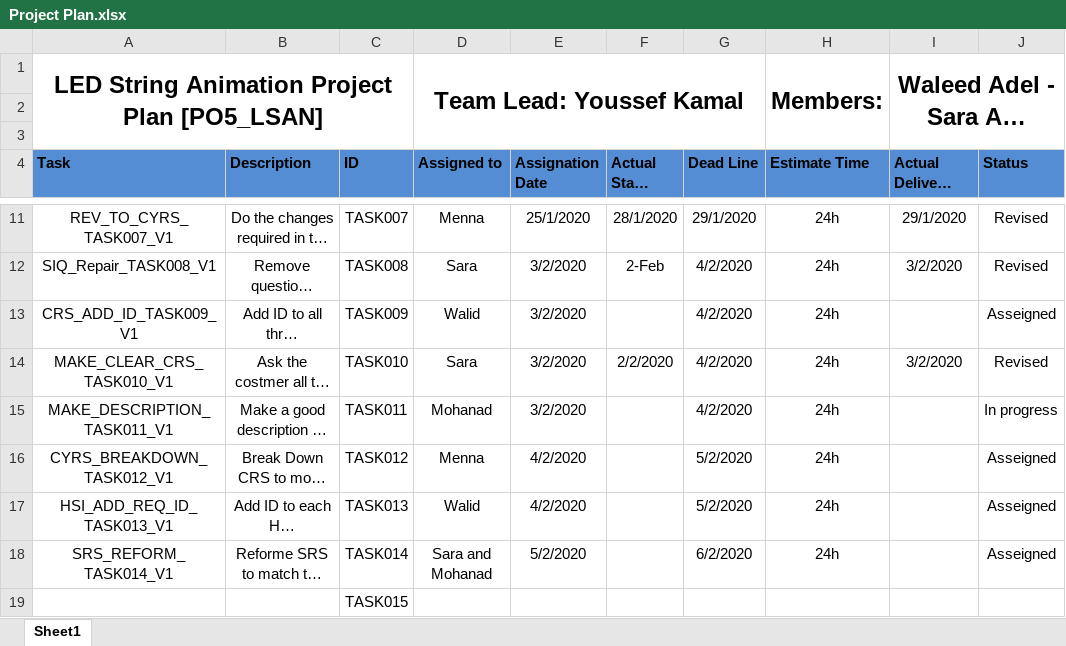
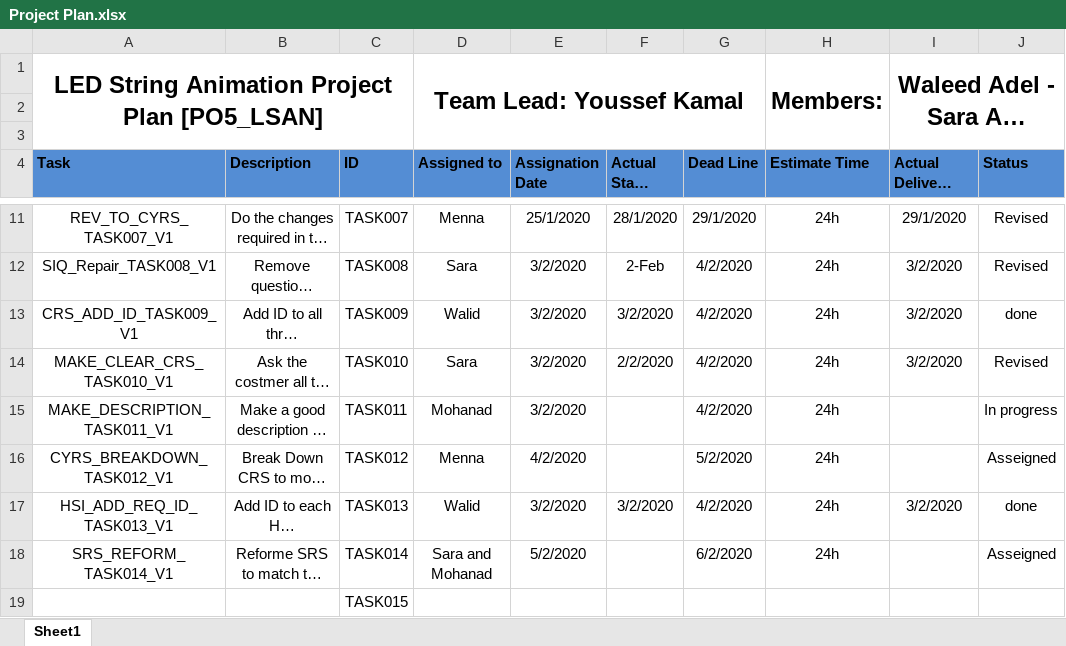
Before and after one commit to YoussefKamal40/PO5_LSAN, an Excel workbook: SW deliveries log/Project Plan.xlsx, sheet Sheet1, drawn as a sheet; only a part is shown, gaps mark what is left out; long unchanged cells end in …; values as stored, in another font and other column widths than the file's, no borders; the diff names each change by its address in the sheet, - before the commit and + after, or states it on an @@ line.

Commit message:
Update Project Plan.xlsx

```diff
--- a/SW deliveries log/Project Plan.xlsx (sheet Sheet1)
+++ b/SW deliveries log/Project Plan.xlsx (sheet Sheet1)
-F13 (Actual Start Date): (empty)
+F13 (Actual Start Date): 3/2/2020
-I13 (Actual Delivery Date): (empty)
+I13 (Actual Delivery Date): 3/2/2020
-J13 (Status): Asseigned
+J13 (Status): done
-E17 (Assignation Date): 4/2/2020
+E17 (Assignation Date): 3/2/2020
-F17 (Actual Start Date): (empty)
+F17 (Actual Start Date): 3/2/2020
-G17 (Dead Line): 5/2/2020
+G17 (Dead Line): 4/2/2020
-I17 (Actual Delivery Date): (empty)
+I17 (Actual Delivery Date): 3/2/2020
-J17 (Status): Asseigned
+J17 (Status): done
```
